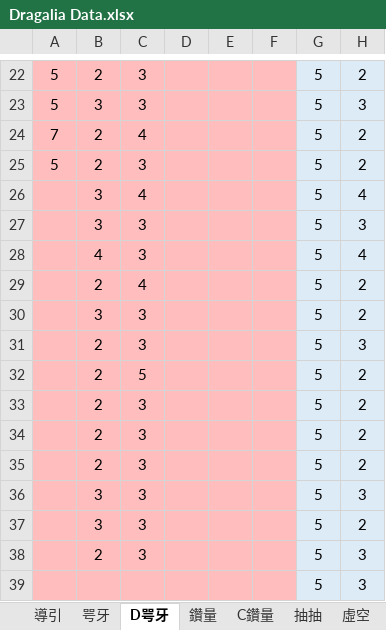
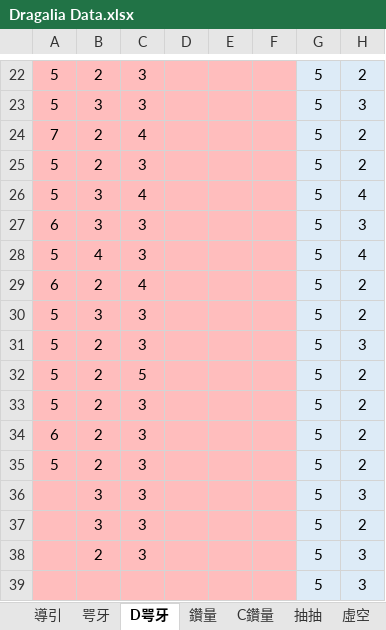
Before and after one commit to RaenonX-DL/dragalia-data-track, an Excel workbook: Dragalia Data.xlsx, sheet D咢牙, drawn as a sheet; only a part is shown, gaps mark what is left out; values as stored, in another font and other column widths than the file's, no borders; the diff names each change by its address in the sheet, - before the commit and + after, or states it on an @@ line.

```diff
--- a/Dragalia Data.xlsx (sheet D咢牙)
+++ b/Dragalia Data.xlsx (sheet D咢牙)
-A26: (empty)
+A26: 5
-A27: (empty)
+A27: 6
-A28: (empty)
+A28: 5
-A29: (empty)
+A29: 6
-A30:A33: (empty)
+A30:A33: 5
-A34: (empty)
+A34: 6
-A35: (empty)
+A35: 5
```
Also changed, not shown: sheet 咢牙, 2 other files.
